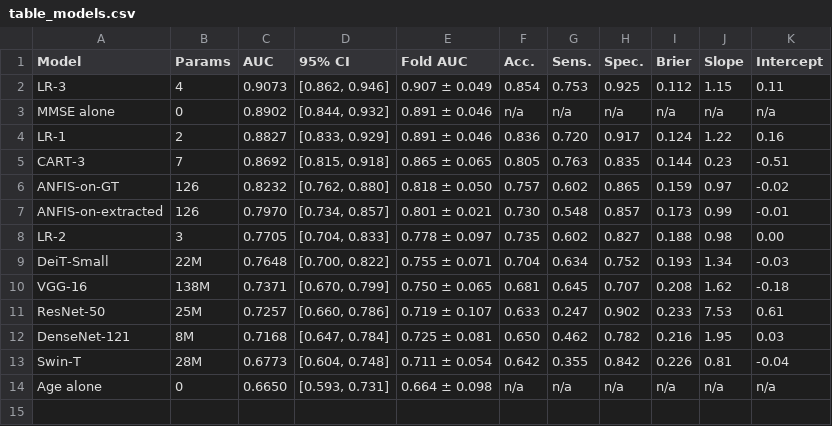
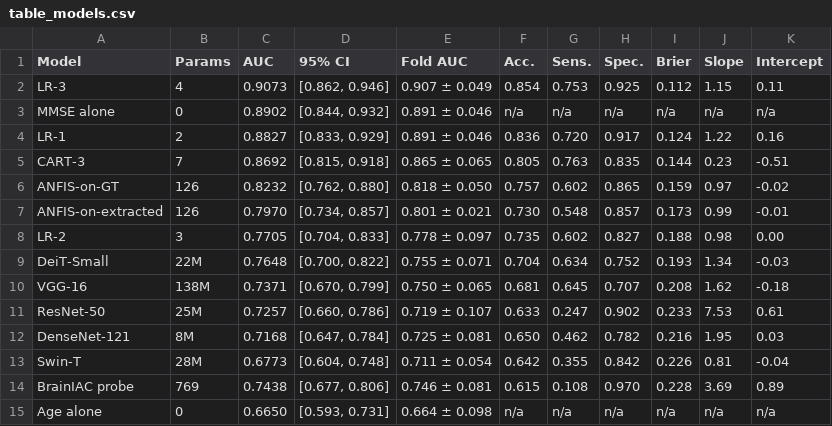
Before and after one commit to Yuliawang520/oasis1-cognitive-baseline, a CSV file: results/table_models.csv, drawn as a sheet; the diff names each change by its address in the sheet, - before the commit and + after, or states it on an @@ line.

Commit message:
Add the BrainIAC probe results as the fourteenth model
evaluate.py reads the out-of-fold scores of the frozen BrainIAC linear probe from data/ and reports it in the model table, the age table and the ROC figure; family F1 keeps its original ten members. probe.py gains a --c-grid option and writes full-precision scores. The released scores cover the primary analysis (penalty grid 1e-6 to 10), the grid specified in advance (1e-4 to 10) and the mean-pooled feature variant; the feature CSVs themselves stay out of the repository. paper_values.json now checks 361 values.

```diff
--- a/results/table_models.csv
+++ b/results/table_models.csv
+row 14: BrainIAC probe | 769 | 0.7438 | [0.677, 0.806] | 0.746 ± 0.081 | 0.615 | 0.108 | 0.970 | 0.228 | 3.69 | 0.89
```
Also changed, not shown: results/table_age60.csv, 16 other files.
